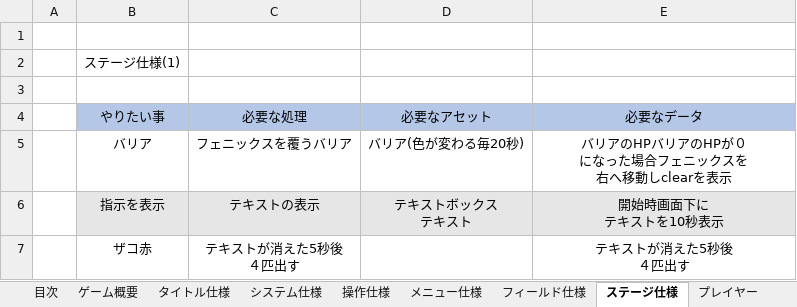
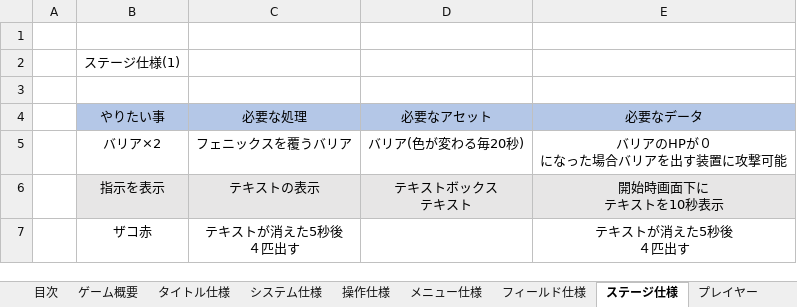
Before and after one commit to BlokyMose/Phoenix, an Excel workbook: proposal_etc/フェニックス.xlsx, sheet ステージ仕様, drawn as a sheet; only a part is shown; values as stored, in another font and other column widths than the file's, no borders; ↵ is a line break in a cell; the diff names each change by its address in the sheet, - before the commit and + after, or states it on an @@ line.

Commit message:
add fx

```diff
--- a/proposal_etc/フェニックス.xlsx (sheet ステージ仕様)
+++ b/proposal_etc/フェニックス.xlsx (sheet ステージ仕様)
-B5: バリア
+B5: バリア×2
-E5: バリアのHPバリアのHPが０ ↵ になった場合フェニックスを ↵ 右へ移動しclearを表示
+E5: バリアのHPが０ ↵ になった場合バリアを出す装置に攻撃可能
```
Also changed, not shown: sheet フィールド仕様, charts or pictures.
